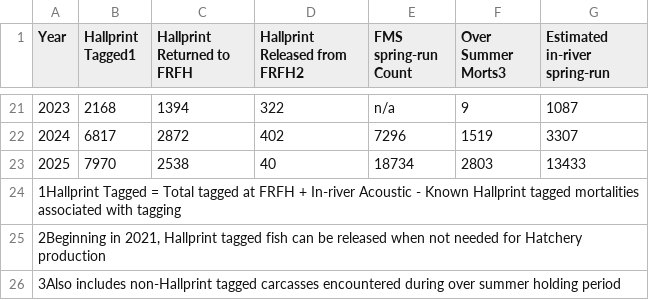
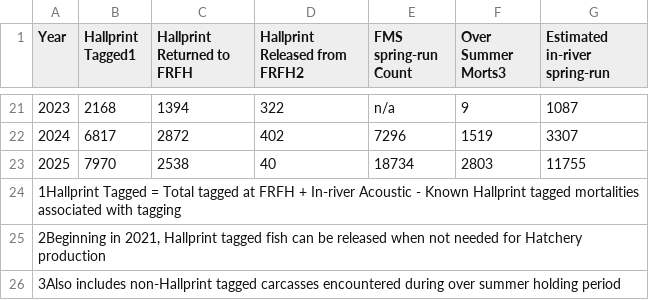
Before and after one commit to SRJPE/SRJPEdata, a CSV file: data-raw/helper-tables/feather_adult_data_for_stock_recruit_sep_2026.csv (was data-raw/helper-tables/feather_adult_data_for_stock_recruit_dec_2025.csv), drawn as a sheet; only a part is shown, gaps mark what is left out.

Commit message:
corrects 2025 feather estimate based on email from kassie henely to ashley vizek

```diff
--- a/data-raw/helper-tables/feather_adult_data_for_stock_recruit_dec_2025.csv
+++ b/data-raw/helper-tables/feather_adult_data_for_stock_recruit_sep_2026.csv
@@ -22,3 +22,3 @@
 2024,6817,2872,402,7296,1519,3307
-2025,7970,2538,40,18734,2803,13433
+2025,7970,2538,40,18734,2803,11755
 1Hallprint Tagged = Total tagged at FRFH + In-river Acoustic - Known Hallprint tagged mortalities associated with tagging,,,,,,
```
Also changed, not shown: 1 other file.
